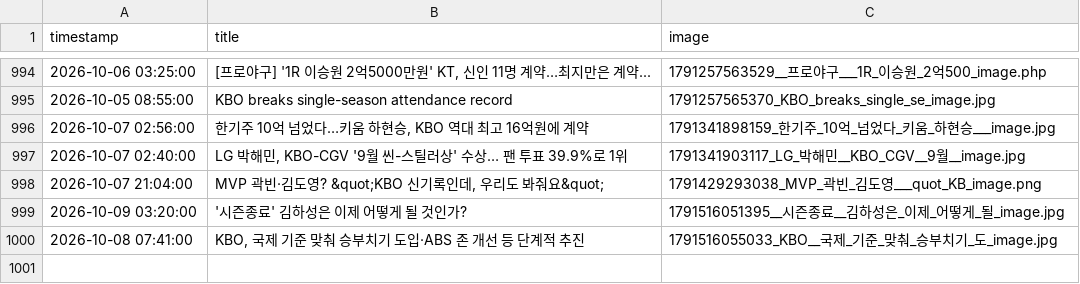
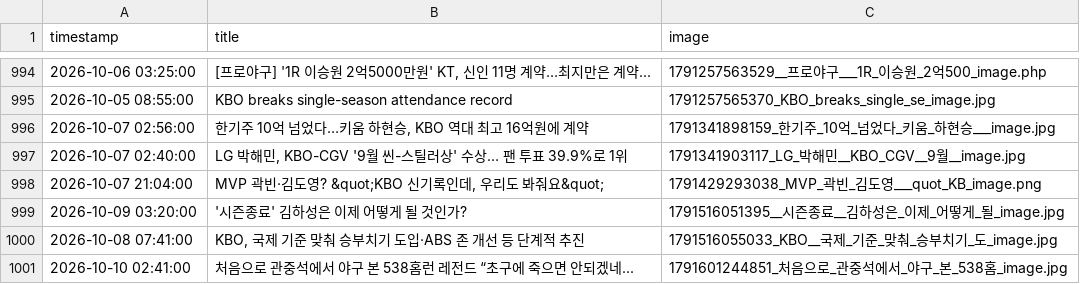
Before and after one commit to thousandyehyang-archive/kbo-news-crawl, a CSV file: baseball_news.csv, drawn as a sheet; only a part is shown, gaps mark what is left out.

```diff
--- a/baseball_news.csv
+++ b/baseball_news.csv
@@ -1000 +1000,2 @@ timestamp,title,image
 2026-10-08 07:41:00,"KBO, 국제 기준 맞춰 승부치기 도입·ABS 존 개선 등 단계적 추진",1791516055033_KBO__국제_기준_맞춰_승부치기_도_image.jpg
+2026-10-10 02:41:00,"처음으로 관중석에서 야구 본 538홈런 레전드 “초구에 죽으면 안되겠네...",1791601244851_처음으로_관중석에서_야구_본_538홈_image.jpg
```
Also changed, not shown: 3 other files.
